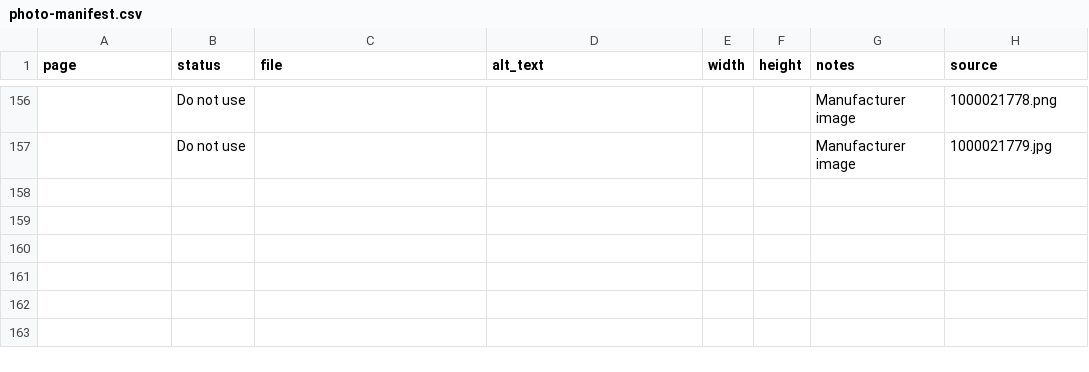
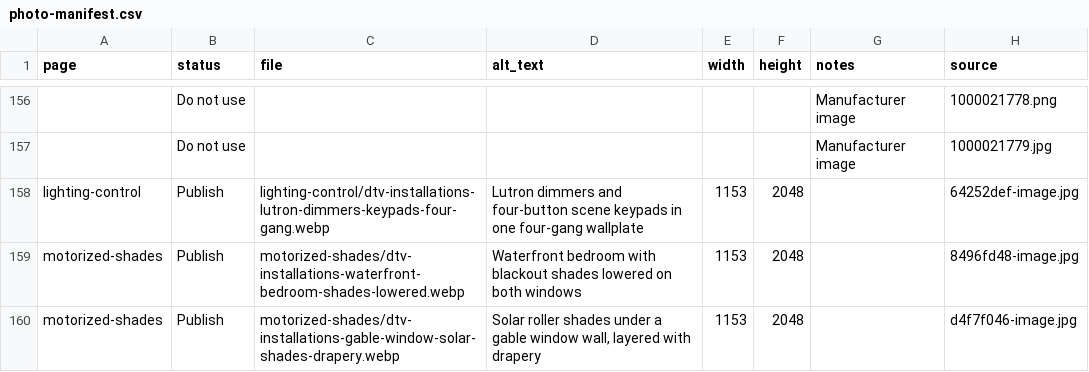
Before and after one commit to shotak1092/DTV-INSTALLATIONS-LLC, a CSV file: photo-library/photo-manifest.csv, drawn as a sheet; only a part is shown, gaps mark what is left out; the diff names each change by its address in the sheet, - before the commit and + after, or states it on an @@ line.

```diff
--- a/photo-library/photo-manifest.csv
+++ b/photo-library/photo-manifest.csv
+row 158: lighting-control | Publish | lighting-control/dtv-installations-lutron-dimmers-keypads-four-gang.webp | Lutron dimmers and four-button scene keypads in one four-gang wallplate | 1153 | 2048 |  | 64252def-image.jpg
+row 159: motorized-shades | Publish | motorized-shades/dtv-installations-waterfront-bedroom-shades-lowered.webp | Waterfront bedroom with blackout shades lowered on both windows | 1153 | 2048 |  | 8496fd48-image.jpg
+row 160: motorized-shades | Publish | motorized-shades/dtv-installations-gable-window-solar-shades-drapery.webp | Solar roller shades under a gable window wall, layered with drapery | 1153 | 2048 |  | d4f7f046-image.jpg
```
Also changed, not shown: 12 other files.
